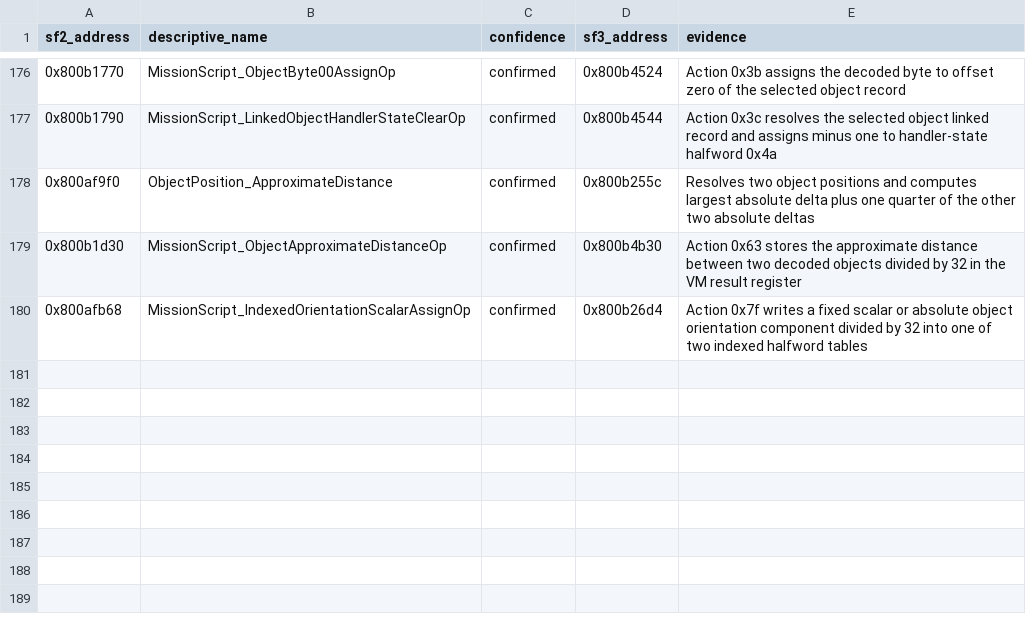
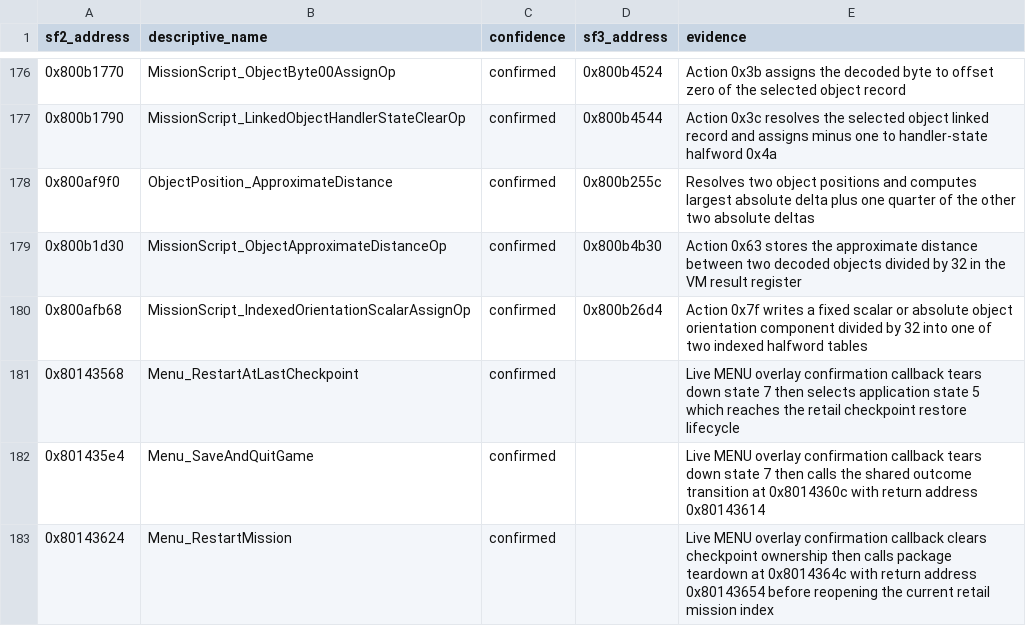
Before and after one commit to Alexbeav/SF-pc-port, a CSV file: docs/research/sf2-function-symbols.csv, drawn as a sheet; only a part is shown, gaps mark what is left out; the diff names each change by its address in the sheet, - before the commit and + after, or states it on an @@ line.

```diff
--- a/docs/research/sf2-function-symbols.csv
+++ b/docs/research/sf2-function-symbols.csv
+row 181: 0x80143568 | Menu_RestartAtLastCheckpoint | confirmed |  | Live MENU overlay confirmation callback tears down state 7 then selects application state 5 which reaches the retail checkpoint restore lifecycle
+row 182: 0x801435e4 | Menu_SaveAndQuitGame | confirmed |  | Live MENU overlay confirmation callback tears down state 7 then calls the shared outcome transition at 0x8014360c with return address 0x80143614
+row 183: 0x80143624 | Menu_RestartMission | confirmed |  | Live MENU overlay confirmation callback clears checkpoint ownership then calls package teardown at 0x8014364c with return address 0x80143654 before reopening the current retail mission index
```
Also changed, not shown: 33 other files.
